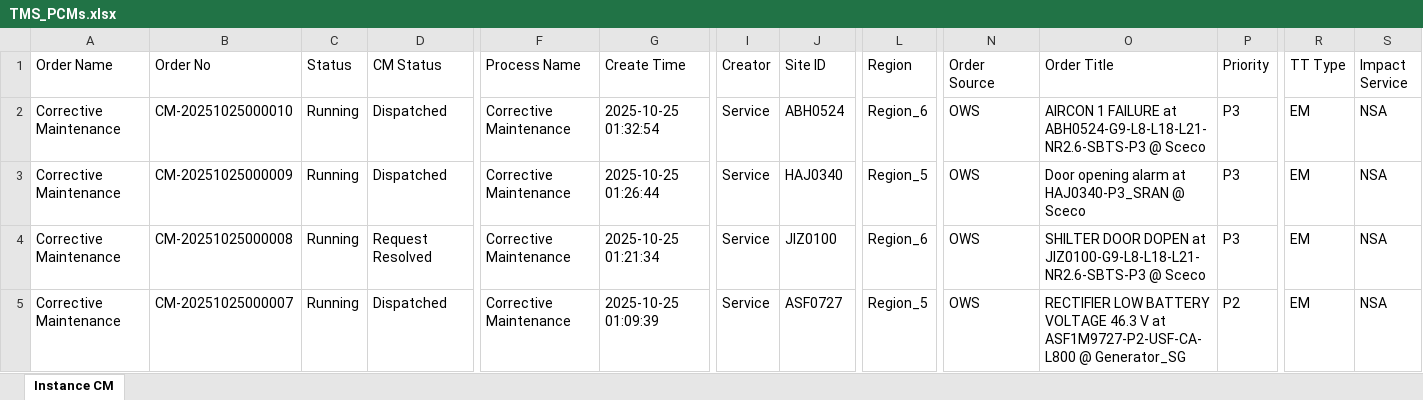
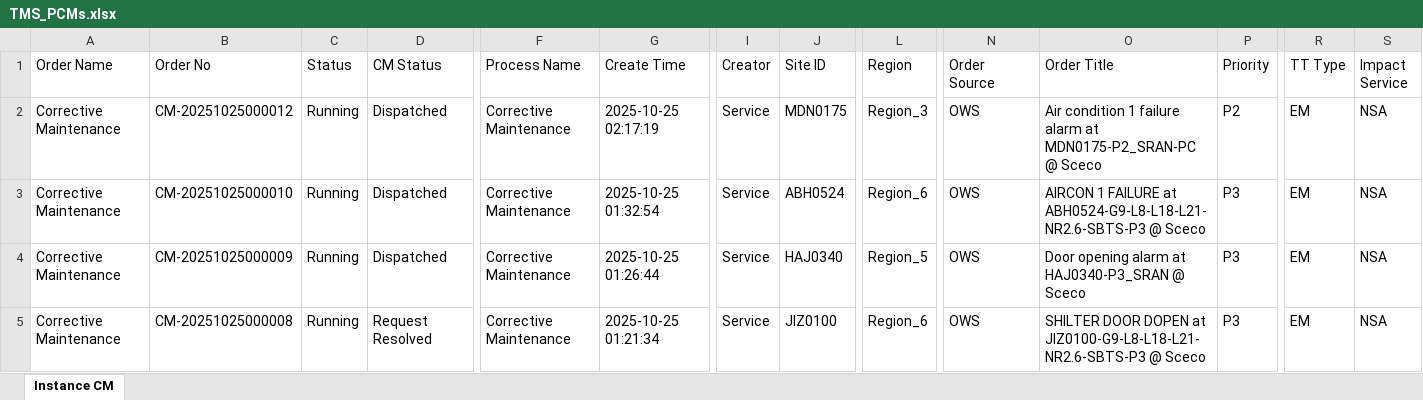
Before and after one commit to decosaro/tms_running, an Excel workbook: TMS_PCMs.xlsx, sheet Instance CM, drawn as a sheet; only a part is shown, gaps mark what is left out; the shorter side is filled out with more unchanged rows; values as stored, in another font and other column widths than the file's, no borders; rows hold the shown columns only; the diff names each change by its address in the sheet, - before the commit and + after, or states it on an @@ line.

Commit message:
Updated TMS_PCMs.xlsx from OneDrive

```diff
--- a/TMS_PCMs.xlsx (sheet Instance CM)
+++ b/TMS_PCMs.xlsx (sheet Instance CM)
+row 2: Corrective Maintenance | CM-20251025000012 | Running | Dispatched | Corrective Maintenance | 2025-10-25 02:17:19 | Service | MDN0175 | Region_3 | OWS | Air condition 1 failure alarm at MDN0175-P2_SRAN-PC @ Sceco | P2 | EM | NSA
```
